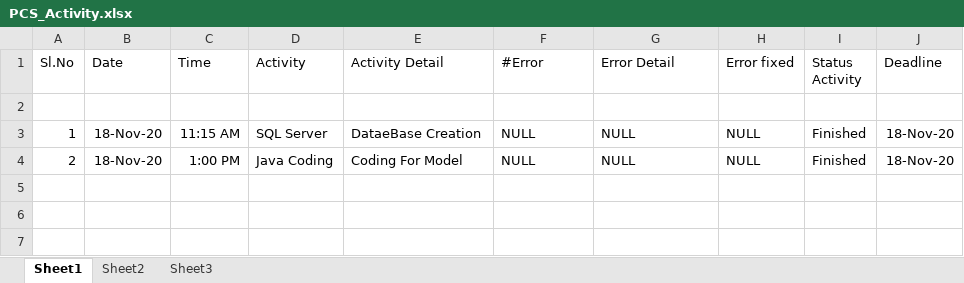
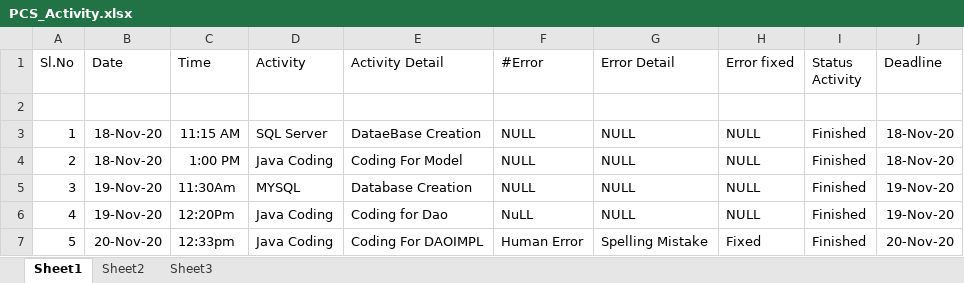
Before and after one commit to Ganesg7/PCS, an Excel workbook: PCS_Activity.xlsx, sheet Sheet1, drawn as a sheet; values as stored, in another font and other column widths than the file's, no borders; the diff names each change by its address in the sheet, - before the commit and + after, or states it on an @@ line.

```diff
--- a/PCS_Activity.xlsx (sheet Sheet1)
+++ b/PCS_Activity.xlsx (sheet Sheet1)
+row 5: 3 | 19-Nov-20 | 11:30Am | MYSQL | Database Creation | NULL | NULL | NULL | Finished | 19-Nov-20
+row 6: 4 | 19-Nov-20 | 12:20Pm | Java Coding | Coding for Dao | NuLL | NULL | NULL | Finished | 19-Nov-20
+row 7: 5 | 20-Nov-20 | 12:33pm | Java Coding | Coding For DAOIMPL | Human Error | Spelling Mistake | Fixed | Finished | 20-Nov-20
```
Also changed, not shown: 25 other files.
